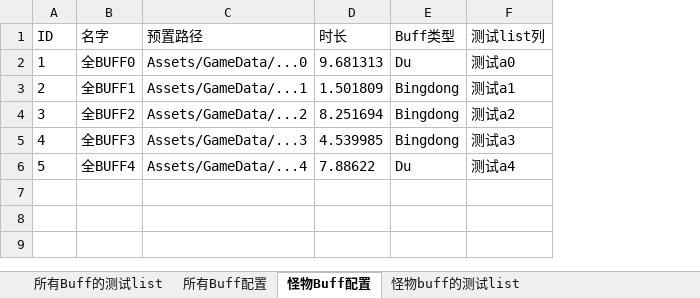
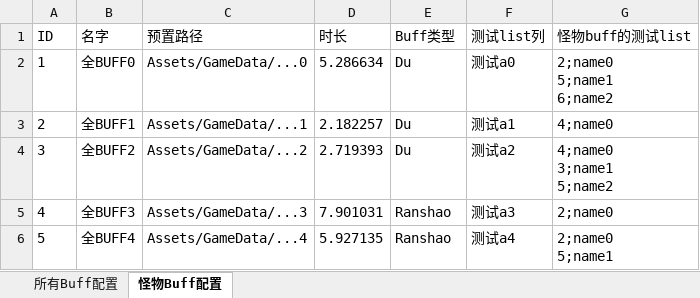
Before and after one commit to Pulo-Lu/RFrameword, an Excel workbook: Data/Excel/Buff.xlsx, sheet 怪物Buff配置, drawn as a sheet; values as stored, in another font and other column widths than the file's, no borders; ↵ is a line break in a cell; the diff names each change by its address in the sheet, - before the commit and + after, or states it on an @@ line.

```diff
--- a/Data/Excel/Buff.xlsx (sheet 怪物Buff配置)
+++ b/Data/Excel/Buff.xlsx (sheet 怪物Buff配置)
-sheet tab: 所有Buff的测试list
-sheet tab: 怪物buff的测试list
+column G (怪物buff的测试list), rows 2-6: 2;name0 ↵ 5;name1 ↵ 6;name2 | 4;name0 | 4;name0 ↵ 3;name1 ↵ 5;name2 | 2;name0 | 2;name0 ↵ 5;name1
-D2 (时长): 9.681313
+D2 (时长): 5.286634
-D3 (时长): 1.501809
+D3 (时长): 2.182257
-E3:E4 (Buff类型): Bingdong
+E3:E4 (Buff类型): Du
-D4 (时长): 8.251694
+D4 (时长): 2.719393
-D5 (时长): 4.539985
+D5 (时长): 7.901031
-E5 (Buff类型): Bingdong
+E5 (Buff类型): Ranshao
-D6 (时长): 7.88622
+D6 (时长): 5.927135
-E6 (Buff类型): Du
+E6 (Buff类型): Ranshao
```
Also changed, not shown: sheet 所有Buff配置, 4 other files.
